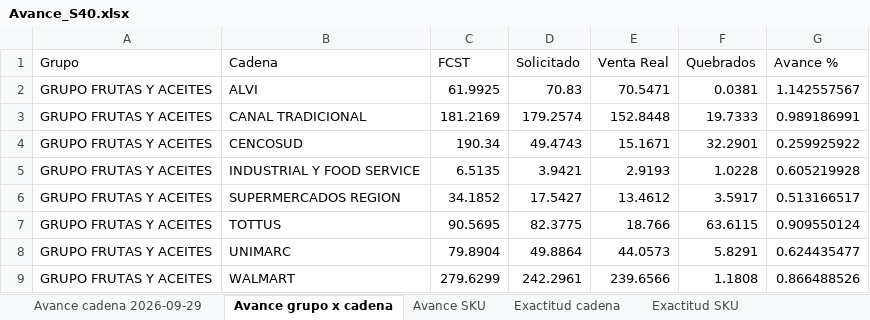
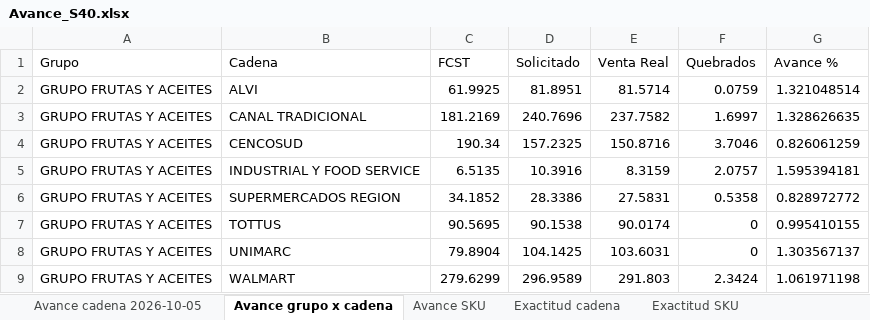
Before and after one commit to baezavejargonzalo-tech/Exact-Fcst-x-CD, an Excel workbook: reportes/Avance_S40.xlsx, sheet Avance grupo x cadena, drawn as a sheet; only a part is shown; values as stored, in another font and other column widths than the file's, no borders; the diff covers the shown part only; the diff names each change by its address in the sheet, - before the commit and + after, or states it on an @@ line.

```diff
--- a/reportes/Avance_S40.xlsx (sheet Avance grupo x cadena)
+++ b/reportes/Avance_S40.xlsx (sheet Avance grupo x cadena)
-sheet tab: Avance cadena 2026-09-29
+sheet tab: Avance cadena 2026-10-05
-D2 (Solicitado): 70.83
+D2 (Solicitado): 81.8951
-E2 (Venta Real): 70.5471
+E2 (Venta Real): 81.5714
-F2 (Quebrados): 0.0381
+F2 (Quebrados): 0.0759
-G2 (Avance %): 1.142557567
+G2 (Avance %): 1.321048514
-D3 (Solicitado): 179.2574
+D3 (Solicitado): 240.7696
-E3 (Venta Real): 152.8448
+E3 (Venta Real): 237.7582
-F3 (Quebrados): 19.7333
+F3 (Quebrados): 1.6997
-G3 (Avance %): 0.989186991
+G3 (Avance %): 1.328626635
-D4 (Solicitado): 49.4743
+D4 (Solicitado): 157.2325
-E4 (Venta Real): 15.1671
+E4 (Venta Real): 150.8716
-F4 (Quebrados): 32.2901
+F4 (Quebrados): 3.7046
-G4 (Avance %): 0.259925922
+G4 (Avance %): 0.826061259
-D5 (Solicitado): 3.9421
+D5 (Solicitado): 10.3916
-E5 (Venta Real): 2.9193
+E5 (Venta Real): 8.3159
-F5 (Quebrados): 1.0228
+F5 (Quebrados): 2.0757
-G5 (Avance %): 0.605219928
+G5 (Avance %): 1.595394181
-D6 (Solicitado): 17.5427
+D6 (Solicitado): 28.3386
-E6 (Venta Real): 13.4612
+E6 (Venta Real): 27.5831
-F6 (Quebrados): 3.5917
+F6 (Quebrados): 0.5358
-G6 (Avance %): 0.513166517
+G6 (Avance %): 0.828972772
-D7 (Solicitado): 82.3775
+D7 (Solicitado): 90.1538
-E7 (Venta Real): 18.766
+E7 (Venta Real): 90.0174
-F7 (Quebrados): 63.6115
+F7 (Quebrados): 0
-G7 (Avance %): 0.909550124
+G7 (Avance %): 0.995410155
-D8 (Solicitado): 49.8864
+D8 (Solicitado): 104.1425
-E8 (Venta Real): 44.0573
+E8 (Venta Real): 103.6031
-F8 (Quebrados): 5.8291
+F8 (Quebrados): 0
-G8 (Avance %): 0.624435477
+G8 (Avance %): 1.303567137
-D9 (Solicitado): 242.2961
+D9 (Solicitado): 296.9589
-E9 (Venta Real): 239.6566
+E9 (Venta Real): 291.803
-F9 (Quebrados): 1.1808
+F9 (Quebrados): 2.3424
-G9 (Avance %): 0.866488526
+G9 (Avance %): 1.061971198
```
Also changed, not shown: 96 edited cells elsewhere in this sheet, sheet Exactitud SKU, sheet Avance SKU, sheet Exactitud cadena, sheet Avance cadena 2026-10-05, 6 other files.
